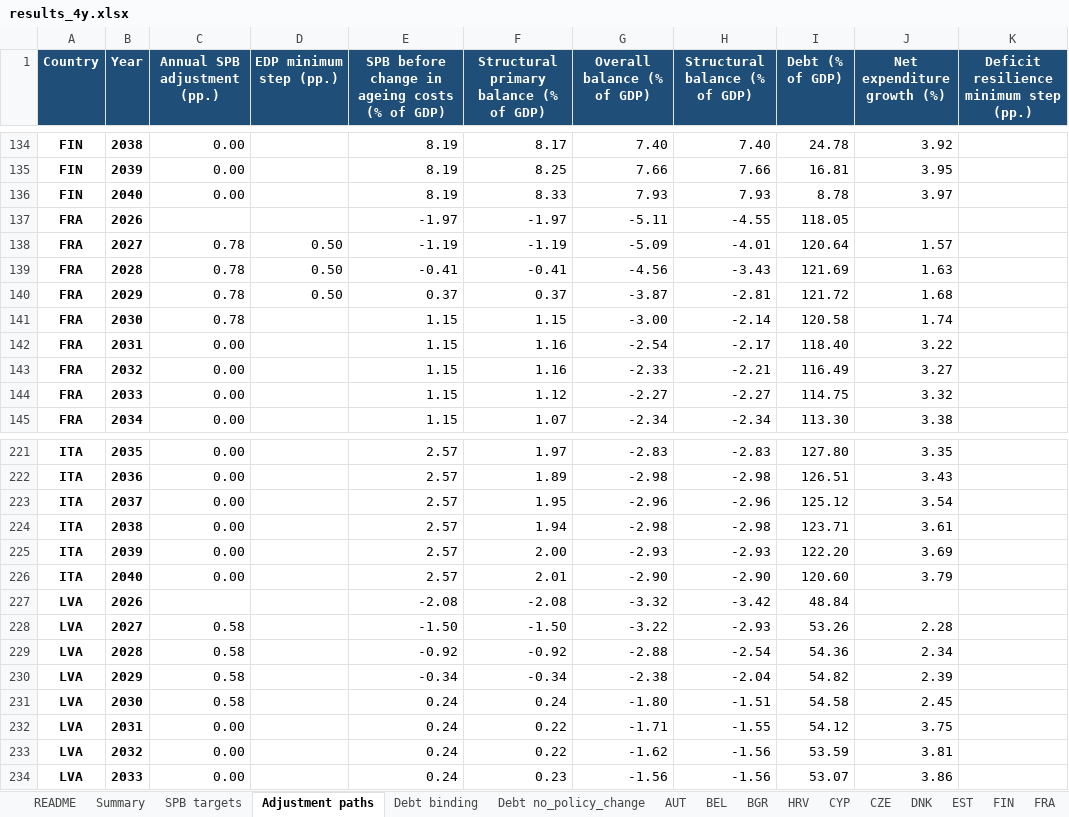
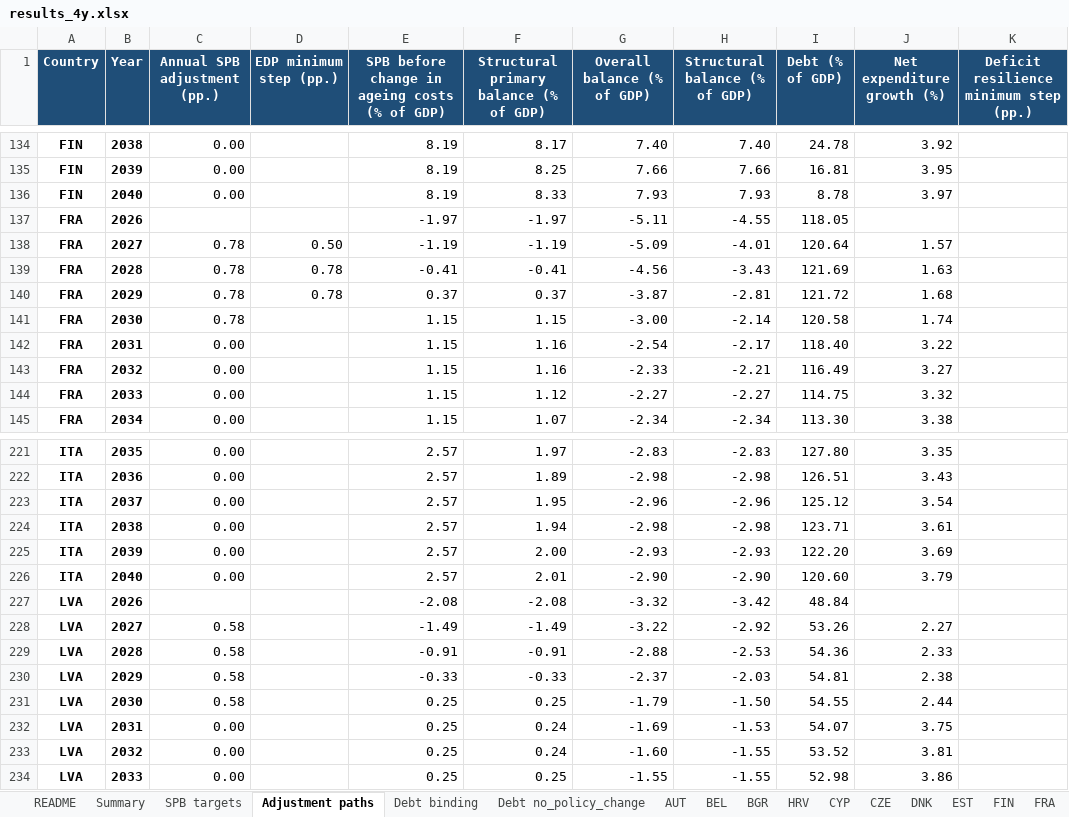
Before and after one commit to lennardwelslau/eu-debt-sustainability-analysis, an Excel workbook: output/example_folder/results_4y.xlsx, sheet Adjustment paths, drawn as a sheet; only a part is shown, gaps mark what is left out; values as stored, in another font and other column widths than the file's, no borders; the diff covers the shown part only; the diff names each change by its address in the sheet, - before the commit and + after, or states it on an @@ line.

```diff
--- a/output/example_folder/results_4y.xlsx (sheet Adjustment paths)
+++ b/output/example_folder/results_4y.xlsx (sheet Adjustment paths)
-D139:D140 (EDP minimum step (pp.)): 0.50
+D139:D140 (EDP minimum step (pp.)): 0.78
-E228: -1.50
+E228: -1.49
-F228: -1.50
+F228: -1.49
-H228 (Structural balance (% of GDP)): -2.93
+H228 (Structural balance (% of GDP)): -2.92
-J228 (Net expenditure growth (%)): 2.28
+J228 (Net expenditure growth (%)): 2.27
-E229: -0.92
+E229: -0.91
-F229: -0.92
+F229: -0.91
-H229 (Structural balance (% of GDP)): -2.54
+H229 (Structural balance (% of GDP)): -2.53
-J229 (Net expenditure growth (%)): 2.34
+J229 (Net expenditure growth (%)): 2.33
-E230: -0.34
+E230: -0.33
-F230: -0.34
+F230: -0.33
-G230 (Overall balance (% of GDP)): -2.38
+G230 (Overall balance (% of GDP)): -2.37
-H230 (Structural balance (% of GDP)): -2.04
+H230 (Structural balance (% of GDP)): -2.03
-I230 (Debt (% of GDP)): 54.82
+I230 (Debt (% of GDP)): 54.81
-J230 (Net expenditure growth (%)): 2.39
+J230 (Net expenditure growth (%)): 2.38
-E231:E234: 0.24
+E231:E234: 0.25
-F231: 0.24
+F231: 0.25
-G231 (Overall balance (% of GDP)): -1.80
+G231 (Overall balance (% of GDP)): -1.79
-H231 (Structural balance (% of GDP)): -1.51
+H231 (Structural balance (% of GDP)): -1.50
-I231 (Debt (% of GDP)): 54.58
+I231 (Debt (% of GDP)): 54.55
-J231 (Net expenditure growth (%)): 2.45
+J231 (Net expenditure growth (%)): 2.44
-F232:F233: 0.22
+F232:F233: 0.24
-G232 (Overall balance (% of GDP)): -1.71
+G232 (Overall balance (% of GDP)): -1.69
-H232 (Structural balance (% of GDP)): -1.55
+H232 (Structural balance (% of GDP)): -1.53
-I232 (Debt (% of GDP)): 54.12
+I232 (Debt (% of GDP)): 54.07
-G233 (Overall balance (% of GDP)): -1.62
+G233 (Overall balance (% of GDP)): -1.60
-H233:H234 (Structural balance (% of GDP)): -1.56
+H233:H234 (Structural balance (% of GDP)): -1.55
-I233 (Debt (% of GDP)): 53.59
+I233 (Debt (% of GDP)): 53.52
-F234: 0.23
+F234: 0.25
-G234 (Overall balance (% of GDP)): -1.56
+G234 (Overall balance (% of GDP)): -1.55
-I234 (Debt (% of GDP)): 53.07
+I234 (Debt (% of GDP)): 52.98
```
Also changed, not shown: 2 added rows, 2 removed rows and 129 edited cells elsewhere in this sheet, sheet LVA, sheet ROU, sheet AUT, sheet Debt binding, sheet Summary, sheet SPB targets, 1 more sheet, 41 other files.
